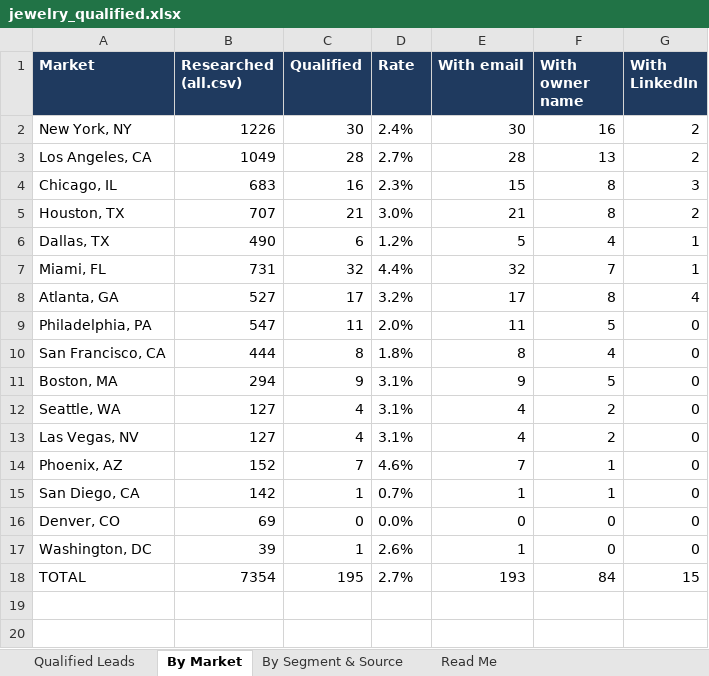
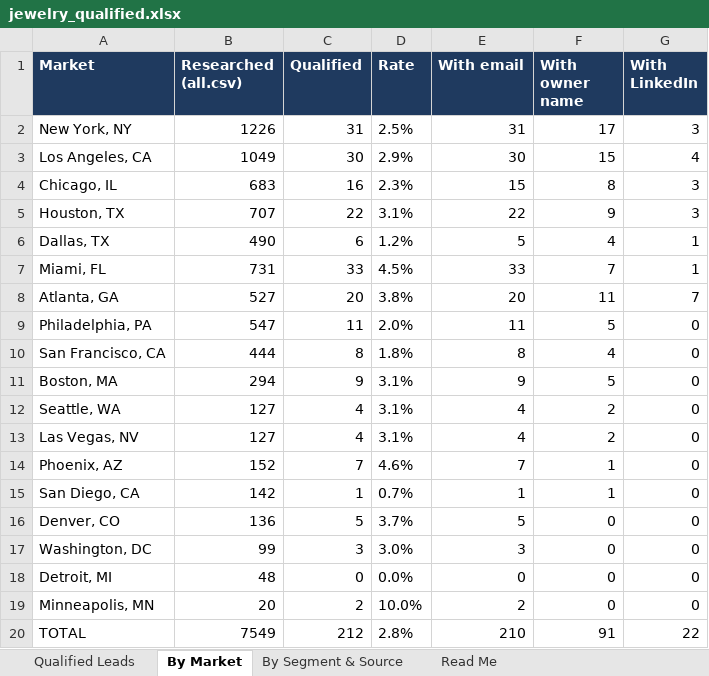
Before and after one commit to riyaansheth/claude-cloud, an Excel workbook: leadrun_jewelry/jewelry_qualified.xlsx, sheet By Market, drawn as a sheet; values as stored, in another font and other column widths than the file's, no borders; addresses are those after the commit; the diff names each change by its address in the sheet, - before the commit and + after, or states it on an @@ line.

```diff
--- a/leadrun_jewelry/jewelry_qualified.xlsx (sheet By Market)
+++ b/leadrun_jewelry/jewelry_qualified.xlsx (sheet By Market)
-C2 (Qualified): 30
+C2 (Qualified): 31
-D2 (Rate): 2.4%
+D2 (Rate): 2.5%
-E2 (With email): 30
+E2 (With email): 31
-F2 (With owner name): 16
+F2 (With owner name): 17
-G2 (With LinkedIn): 2
+G2 (With LinkedIn): 3
-C3 (Qualified): 28
+C3 (Qualified): 30
-D3 (Rate): 2.7%
+D3 (Rate): 2.9%
-E3 (With email): 28
+E3 (With email): 30
-F3 (With owner name): 13
+F3 (With owner name): 15
-G3 (With LinkedIn): 2
+G3 (With LinkedIn): 4
-C5 (Qualified): 21
+C5 (Qualified): 22
-D5 (Rate): 3.0%
+D5 (Rate): 3.1%
-E5 (With email): 21
+E5 (With email): 22
-F5 (With owner name): 8
+F5 (With owner name): 9
-G5 (With LinkedIn): 2
+G5 (With LinkedIn): 3
-C7 (Qualified): 32
+C7 (Qualified): 33
-D7 (Rate): 4.4%
+D7 (Rate): 4.5%
-E7 (With email): 32
+E7 (With email): 33
-C8 (Qualified): 17
+C8 (Qualified): 20
-D8 (Rate): 3.2%
+D8 (Rate): 3.8%
-E8 (With email): 17
+E8 (With email): 20
-F8 (With owner name): 8
+F8 (With owner name): 11
-G8 (With LinkedIn): 4
+G8 (With LinkedIn): 7
-B16 (Researched (all.csv)): 69
+B16 (Researched (all.csv)): 136
-C16 (Qualified): 0
+C16 (Qualified): 5
-D16 (Rate): 0.0%
+D16 (Rate): 3.7%
-E16 (With email): 0
+E16 (With email): 5
-B17 (Researched (all.csv)): 39
+B17 (Researched (all.csv)): 99
-C17 (Qualified): 1
+C17 (Qualified): 3
-D17 (Rate): 2.6%
+D17 (Rate): 3.0%
-E17 (With email): 1
+E17 (With email): 3
+row 18: Detroit, MI | 48 | 0 | 0.0% | 0 | 0 | 0
+row 19: Minneapolis, MN | 20 | 2 | 10.0% | 2 | 0 | 0
-B20 (Researched (all.csv)): 7354
+B20 (Researched (all.csv)): 7549
-C20 (Qualified): 195
+C20 (Qualified): 212
-D20 (Rate): 2.7%
+D20 (Rate): 2.8%
-E20 (With email): 193
+E20 (With email): 210
-F20 (With owner name): 84
+F20 (With owner name): 91
-G20 (With LinkedIn): 15
+G20 (With LinkedIn): 22
```
Also changed, not shown: sheet Qualified Leads, sheet By Segment & Source, sheet Read Me, 3 other files.
